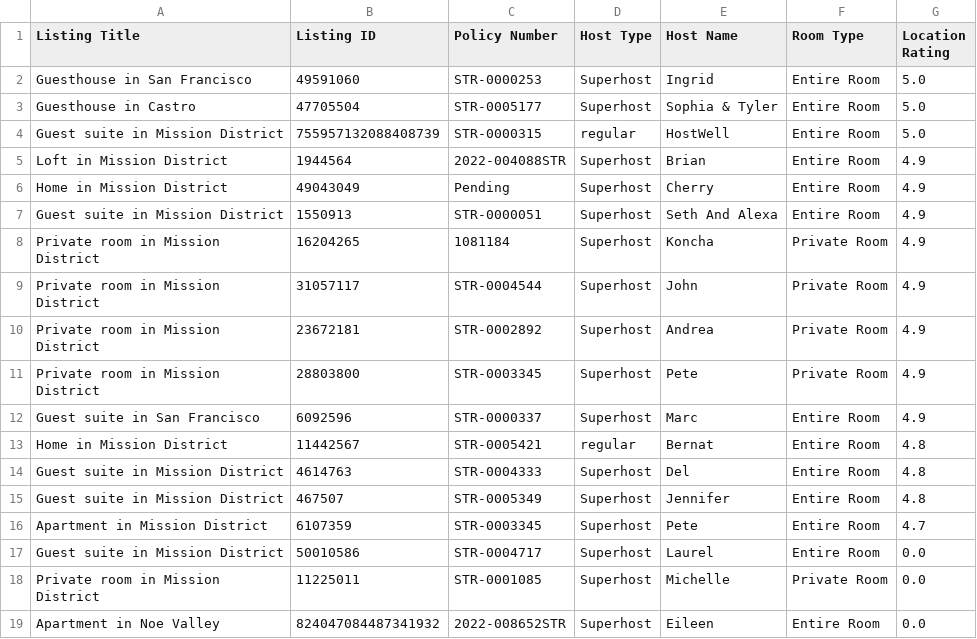
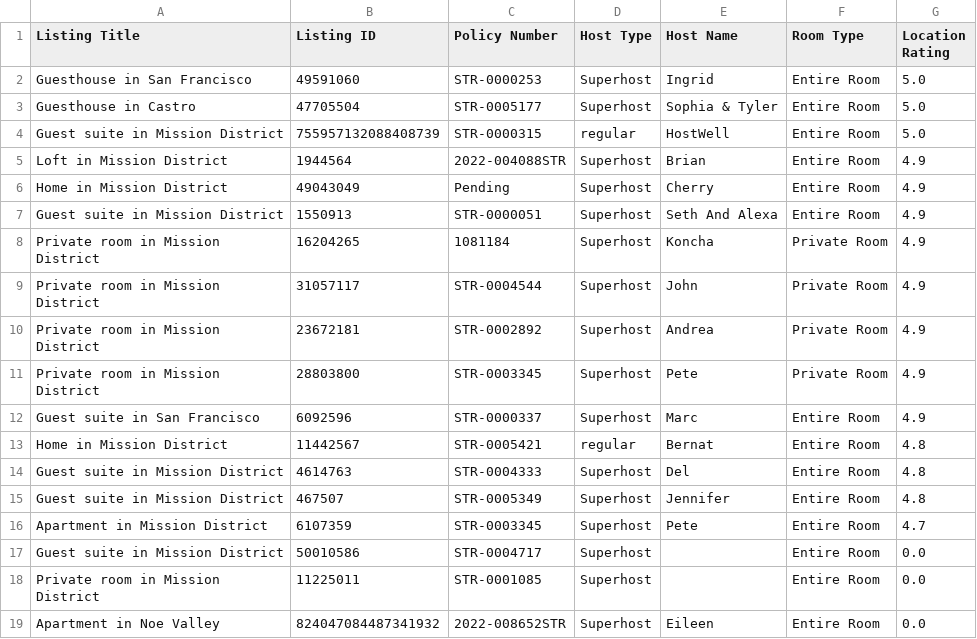
Before and after one commit to SI201-UMich/project2-w26-shiv-individual, a CSV file: airbnb_dataset.csv, drawn as a sheet.

```diff
--- a/airbnb_dataset.csv
+++ b/airbnb_dataset.csv
@@ -16,4 +16,4 @@ Guest suite in Mission District,467507,STR-0005349,Superhost,Jennifer,Entire Roo
 Apartment in Mission District,6107359,STR-0003345,Superhost,Pete,Entire Room,4.7
-Guest suite in Mission District,50010586,STR-0004717,Superhost,Laurel,Entire Room,0.0
-Private room in Mission District,11225011,STR-0001085,Superhost,Michelle,Private Room,0.0
+Guest suite in Mission District,50010586,STR-0004717,Superhost,,Entire Room,0.0
+Private room in Mission District,11225011,STR-0001085,Superhost,,Entire Room,0.0
 Apartment in Noe Valley,824047084487341932,2022-008652STR,Superhost,Eileen,Entire Room,0.0
```
Also changed, not shown: 1 other file.
